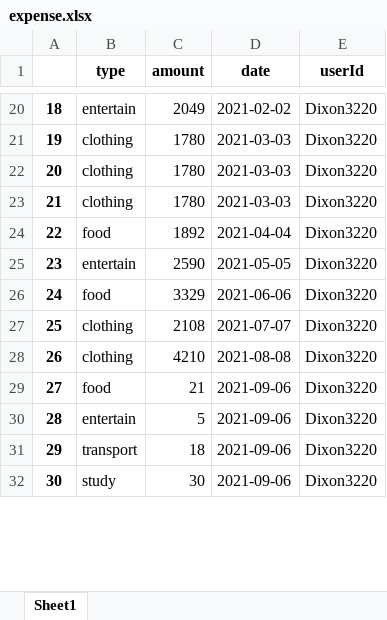
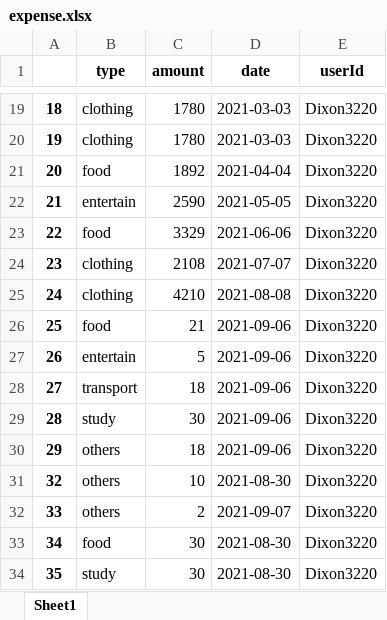
Before and after one commit to Dixon3220/PythonProgramming, an Excel workbook: main/expense.xlsx, sheet Sheet1, drawn as a sheet; only a part is shown, gaps mark what is left out; values as stored, in another font and other column widths than the file's, no borders; addresses are those after the commit; the diff covers the shown part only; the diff names each change by its address in the sheet, - before the commit and + after, or states it on an @@ line.

```diff
--- a/main/expense.xlsx (sheet Sheet1)
+++ b/main/expense.xlsx (sheet Sheet1)
-B19 (type): entertain
+B19 (type): clothing
-C19 (amount): 2049
+C19 (amount): 1780
-D19 (date): 2021-02-02
+D19 (date): 2021-03-03
-B21 (type): clothing
+B21 (type): food
-C21 (amount): 1780
+C21 (amount): 1892
-D21 (date): 2021-03-03
+D21 (date): 2021-04-04
-B22 (type): clothing
+B22 (type): entertain
-C22 (amount): 1780
+C22 (amount): 2590
-D22 (date): 2021-03-03
+D22 (date): 2021-05-05
-C23 (amount): 1892
+C23 (amount): 3329
-D23 (date): 2021-04-04
+D23 (date): 2021-06-06
-B24 (type): entertain
+B24 (type): clothing
-C24 (amount): 2590
+C24 (amount): 2108
-D24 (date): 2021-05-05
+D24 (date): 2021-07-07
-B25 (type): food
+B25 (type): clothing
-C25 (amount): 3329
+C25 (amount): 4210
-D25 (date): 2021-06-06
+D25 (date): 2021-08-08
-B26 (type): clothing
+B26 (type): food
-C26 (amount): 2108
+C26 (amount): 21
-D26 (date): 2021-07-07
+D26 (date): 2021-09-06
-B27 (type): clothing
+B27 (type): entertain
-C27 (amount): 4210
+C27 (amount): 5
-D27 (date): 2021-08-08
+D27 (date): 2021-09-06
-B28 (type): food
+B28 (type): transport
-C28 (amount): 21
+C28 (amount): 18
-B29 (type): entertain
+B29 (type): study
-C29 (amount): 5
+C29 (amount): 30
-B30 (type): transport
+B30 (type): others
+row 31: 32 | others | 10 | 2021-08-30 | Dixon3220
+row 32: 33 | others | 2 | 2021-09-07 | Dixon3220
+row 33: 34 | food | 30 | 2021-08-30 | Dixon3220
-A34: 30
+A34: 35
-D34 (date): 2021-09-06
+D34 (date): 2021-08-30
```
Also changed, not shown: 2 removed rows and 33 edited cells elsewhere in this sheet, main/budget.xlsx, main/user_budget.xlsx, 4 other files.
